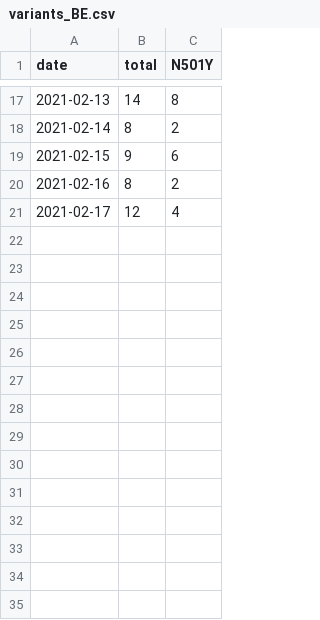
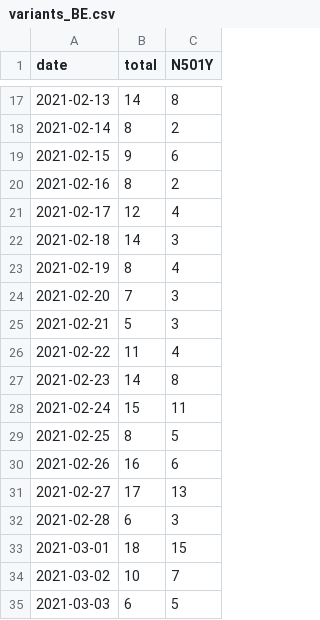
Before and after one commit to ISPMBern/covid-19, a CSV file: variants/data/variants_BE.csv, drawn as a sheet; only a part is shown, gaps mark what is left out; the diff names each change by its address in the sheet, - before the commit and + after, or states it on an @@ line.

```diff
--- a/variants/data/variants_BE.csv
+++ b/variants/data/variants_BE.csv
+row 22: 2021-02-18 | 14 | 3
+row 23: 2021-02-19 | 8 | 4
+row 24: 2021-02-20 | 7 | 3
+row 25: 2021-02-21 | 5 | 3
+row 26: 2021-02-22 | 11 | 4
+row 27: 2021-02-23 | 14 | 8
+row 28: 2021-02-24 | 15 | 11
+row 29: 2021-02-25 | 8 | 5
+row 30: 2021-02-26 | 16 | 6
+row 31: 2021-02-27 | 17 | 13
+row 32: 2021-02-28 | 6 | 3
+row 33: 2021-03-01 | 18 | 15
+row 34: 2021-03-02 | 10 | 7
+row 35: 2021-03-03 | 6 | 5
```
Also changed, not shown: variants/data/variants_DK.csv, variants/data/variants_GE.csv, 2 other files.
